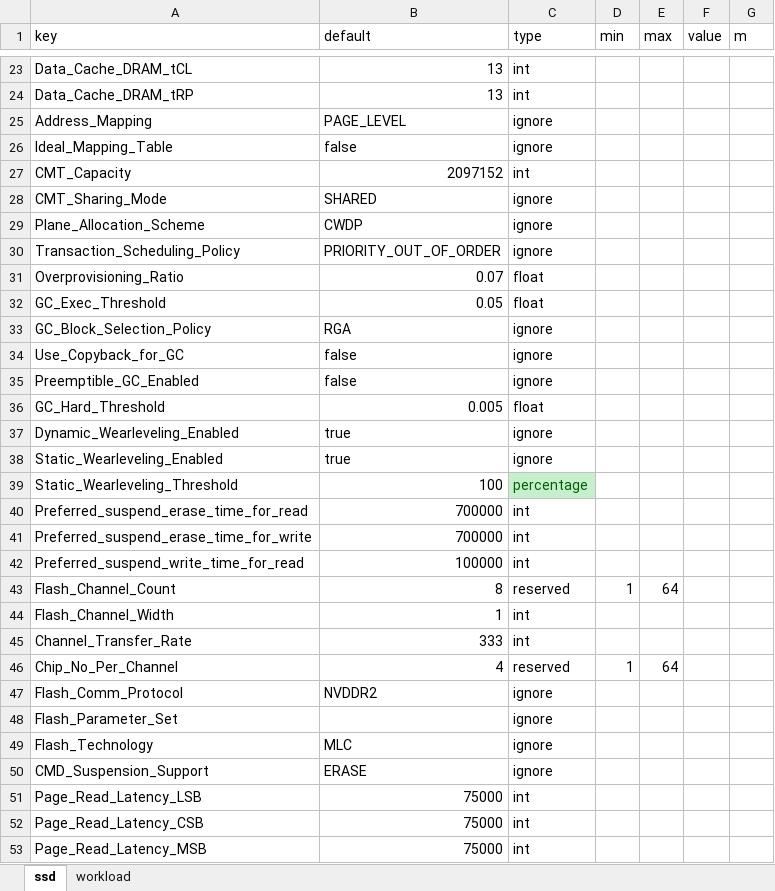
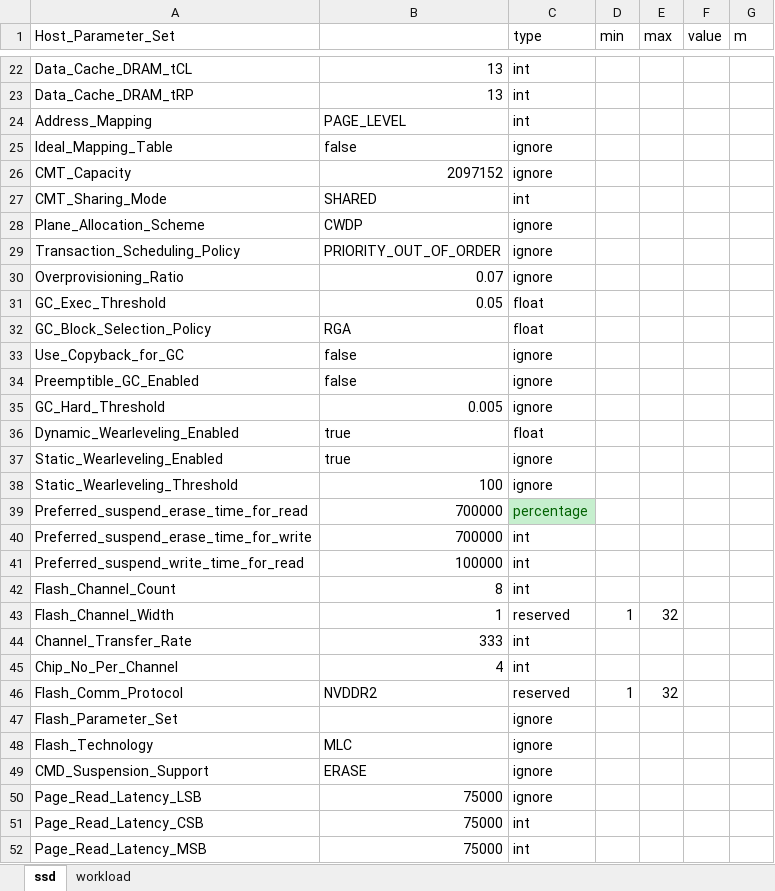
Before and after one commit to houchuanhao/MQSim, an Excel workbook: script/collection/config.xlsx, sheet ssd, drawn as a sheet; only a part is shown, gaps mark what is left out; values as stored, in another font and other column widths than the file's, no borders; addresses are those after the commit; the diff covers the shown part only; the diff names each change by its address in the sheet, - before the commit and + after, or states it on an @@ line.

Commit message:
ignore

```diff
--- a/script/collection/config.xlsx (sheet ssd)
+++ b/script/collection/config.xlsx (sheet ssd)
-A1: key
+A1: Host_Parameter_Set
-B1: default
+B1: (empty)
-C24 (type): ignore
+C24 (type): int
-C26 (type): int
+C26 (type): ignore
-C27 (type): ignore
+C27 (type): int
-C30 (type): float
+C30 (type): ignore
-C32 (type): ignore
+C32 (type): float
-C35 (type): float
+C35 (type): ignore
-C36 (type): ignore
+C36 (type): float
-C38 (type): percentage
+C38 (type): ignore
@@ C38 fill: #C6EFCE → none, text colour: #006100 → black @@
-C39 (type): int
+C39 (type): percentage
@@ C39 fill: none → #C6EFCE, text colour: black → #006100 @@
-C42 (type): reserved
+C42 (type): int
-D42 (min): 1
+D42 (min): (empty)
-E42 (max): 64
+E42 (max): (empty)
-C43 (type): int
+C43 (type): reserved
-D43 (min): (empty)
+D43 (min): 1
-E43 (max): (empty)
+E43 (max): 32
-C45 (type): reserved
+C45 (type): int
-D45 (min): 1
+D45 (min): (empty)
-E45 (max): 64
+E45 (max): (empty)
-C46 (type): ignore
+C46 (type): reserved
-D46 (min): (empty)
+D46 (min): 1
-E46 (max): (empty)
+E46 (max): 32
-C50 (type): int
+C50 (type): ignore
```
Also changed, not shown: 24 added rows, 1 removed row and 21 edited cells elsewhere in this sheet, 4 other files.
